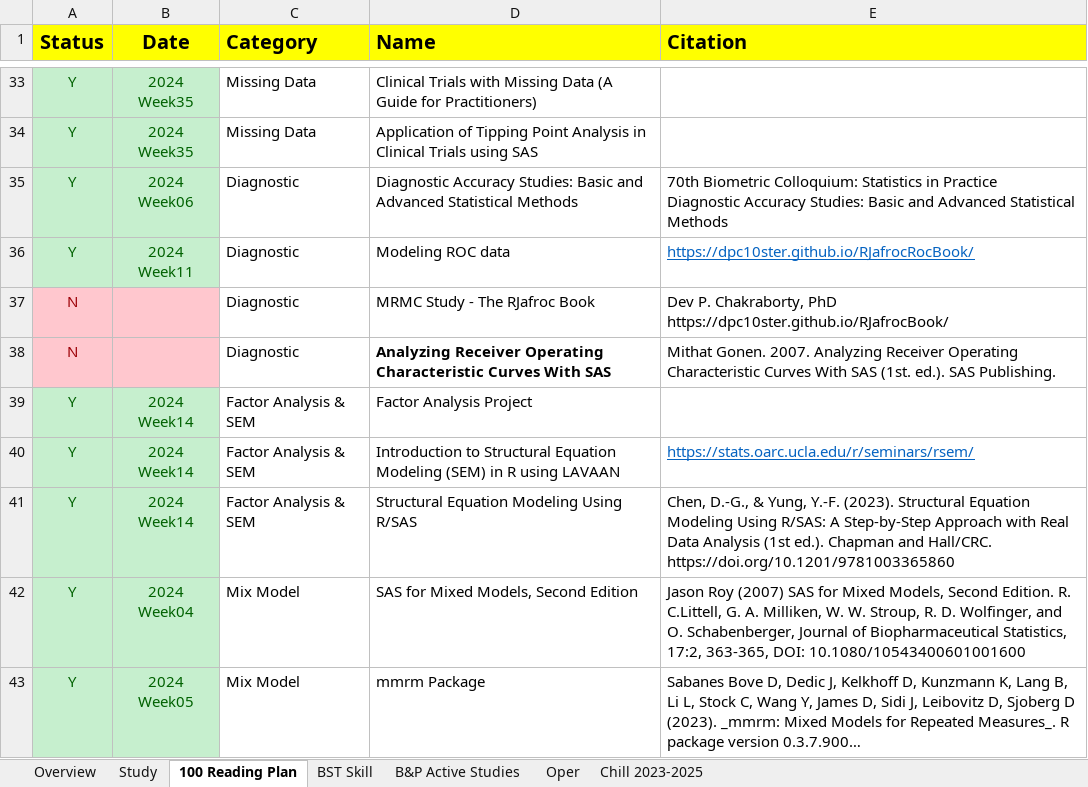
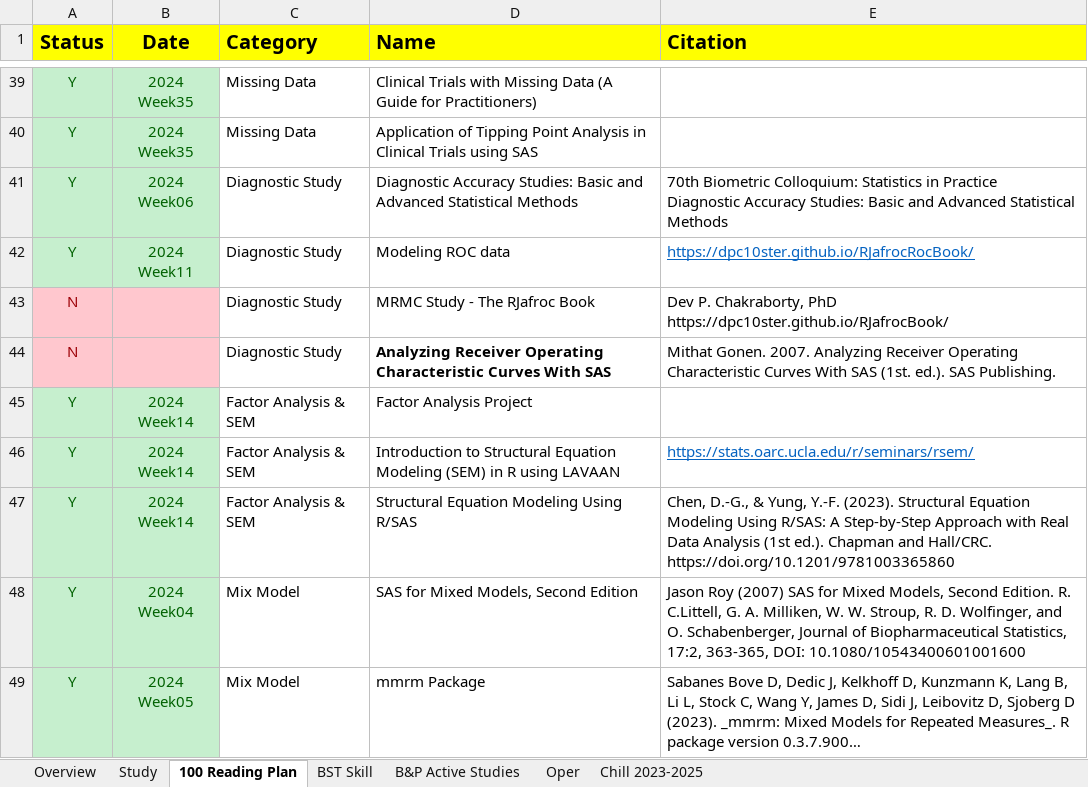
Before and after one commit to Zehuibai/Zehuibai.github.io, an Excel workbook: 01_ClinicalTrials/ClinicalTrial.xlsx, sheet 100 Reading Plan, drawn as a sheet; only a part is shown, gaps mark what is left out; long unchanged cells end in …; values as stored, in another font and other column widths than the file's, no borders; addresses are those after the commit; the diff covers the shown part only; the diff names each change by its address in the sheet, - before the commit and + after, or states it on an @@ line.

```diff
--- a/01_ClinicalTrials/ClinicalTrial.xlsx (sheet 100 Reading Plan)
+++ b/01_ClinicalTrials/ClinicalTrial.xlsx (sheet 100 Reading Plan)
-C41:C44 (Category): Diagnostic
+C41:C44 (Category): Diagnostic Study
```
Also changed, not shown: 6 added rows, 18 edited cells and cell formats elsewhere in this sheet, 14 other files.
